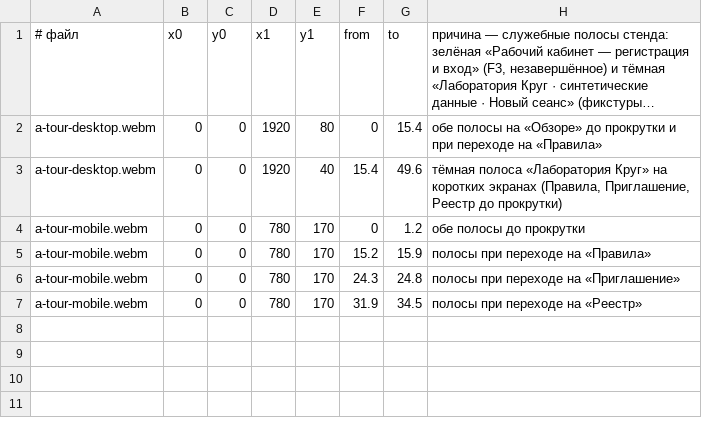
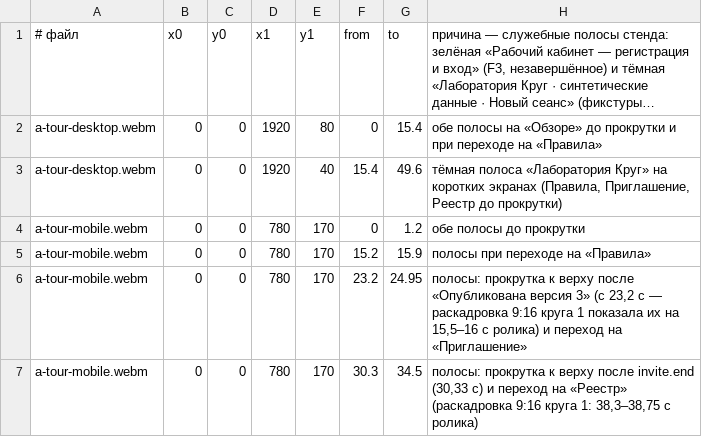
Before and after one commit to djd1m/2026-AUG-PU-Projects, a TSV file: promo/remotion/n3/forbidden-zones.tsv, drawn as a sheet; long unchanged cells end in ….

Commit message:
feat(promo): N3 «Круг» — ролик по варианту A, три формата, все ворота навыка 0
Круги правок 1–2 по раскадровке 9:16: куски mobile-записи укорочены до прокрутки к
служебным полосам стенда, зоны запретов расширены. Рендер 20:04 — result=green, повтор
16:9 побайтно совпал; verdict 36 листов, media, receipt, config — 0. Опубликовано в
promo/dist/n3/, строка N3 в promo/dist/README.md. Проверка Codex не выполнялась.

```diff
--- a/promo/remotion/n3/forbidden-zones.tsv
+++ b/promo/remotion/n3/forbidden-zones.tsv
@@ -5,3 +5,3 @@ a-tour-mobile.webm	0	0	780	170	0	1.2	обе полосы до прокрутки
 a-tour-mobile.webm	0	0	780	170	15.2	15.9	полосы при переходе на «Правила»
-a-tour-mobile.webm	0	0	780	170	24.3	24.8	полосы при переходе на «Приглашение»
-a-tour-mobile.webm	0	0	780	170	31.9	34.5	полосы при переходе на «Реестр»
+a-tour-mobile.webm	0	0	780	170	23.2	24.95	полосы: прокрутка к верху после «Опубликована версия 3» (с 23,2 с — раскадровка 9:16 круга 1 показала их на 15,5–16 с ролика) и переход на «Приглашение»
+a-tour-mobile.webm	0	0	780	170	30.3	34.5	полосы: прокрутка к верху после invite.end (30,33 с) и переход на «Реестр» (раскадровка 9:16 круга 1: 38,3–38,75 с ролика)
```
Also changed, not shown: promo/remotion/n3/captions-proof.tsv, 9 other files.
